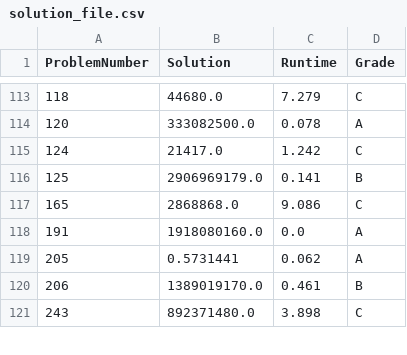
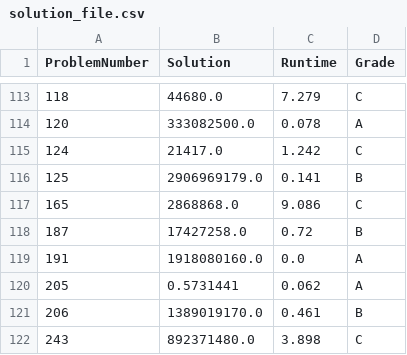
Before and after one commit to YoavCarmel/project_euler, a CSV file: solution_file.csv, drawn as a sheet; only a part is shown, gaps mark what is left out; the diff names each change by its address in the sheet, - before the commit and + after, or states it on an @@ line.

```diff
--- a/solution_file.csv
+++ b/solution_file.csv
+row 118: 187 | 17427258.0 | 0.72 | B
```
Also changed, not shown: 3 other files.
